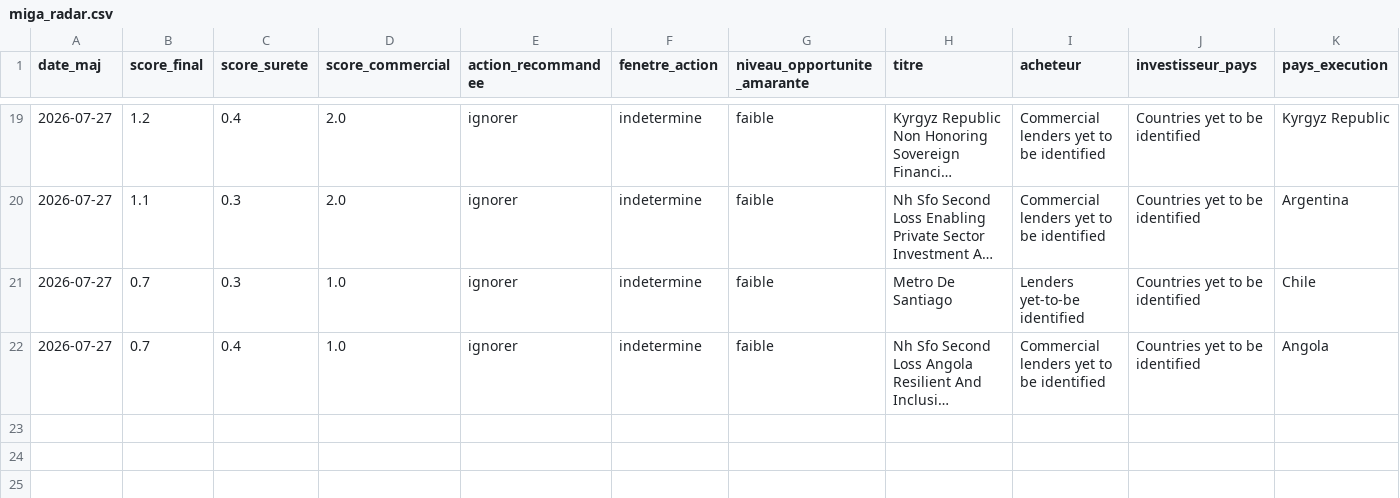
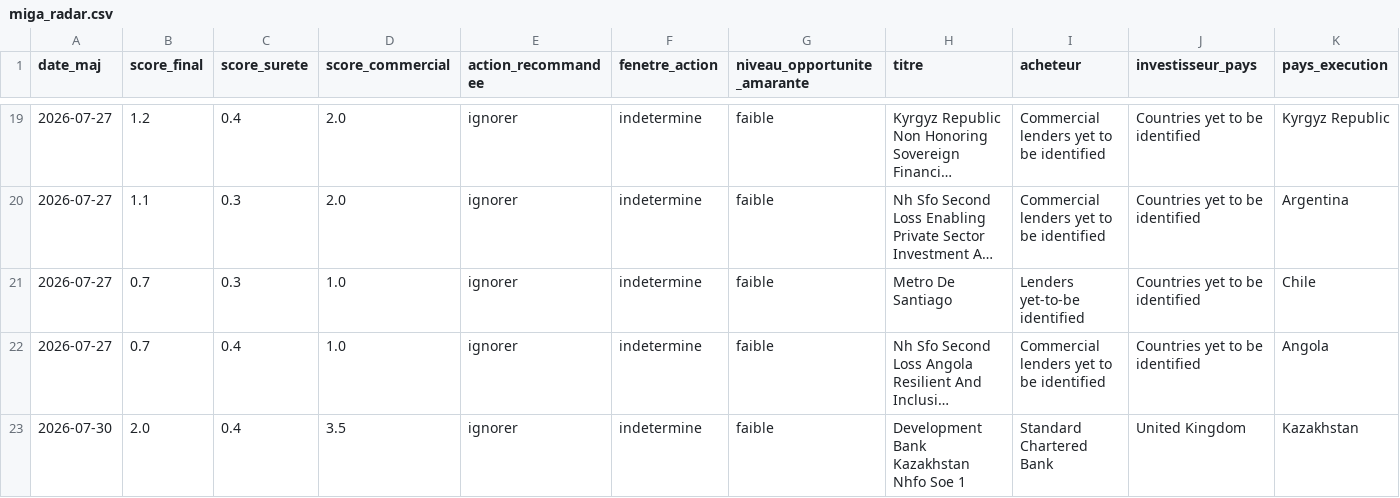
Before and after one commit to mayeulpeltier-pixel/radar-amarante, a CSV file: backups/miga_radar.csv, drawn as a sheet; only a part is shown, gaps mark what is left out; long unchanged cells end in …; rows hold the shown columns only; the diff names each change by its address in the sheet, - before the commit and + after, or states it on an @@ line.

```diff
--- a/backups/miga_radar.csv
+++ b/backups/miga_radar.csv
+row 23: 2026-07-30 | 2.0 | 0.4 | 3.5 | ignorer | indetermine | faible | Development Bank Kazakhstan Nhfo Soe 1 | Standard Chartered Bank | United Kingdom | Kazakhstan
```
Also changed, not shown: backups/alertes_radar.csv, backups/ted_radar.csv, 8 other files.
